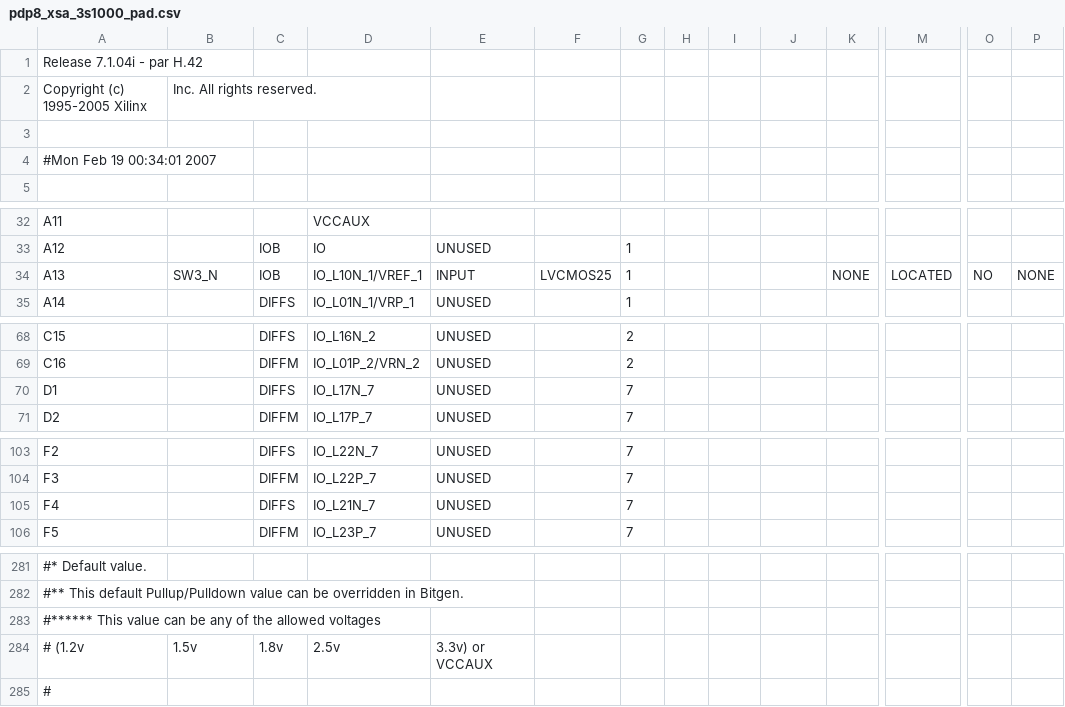
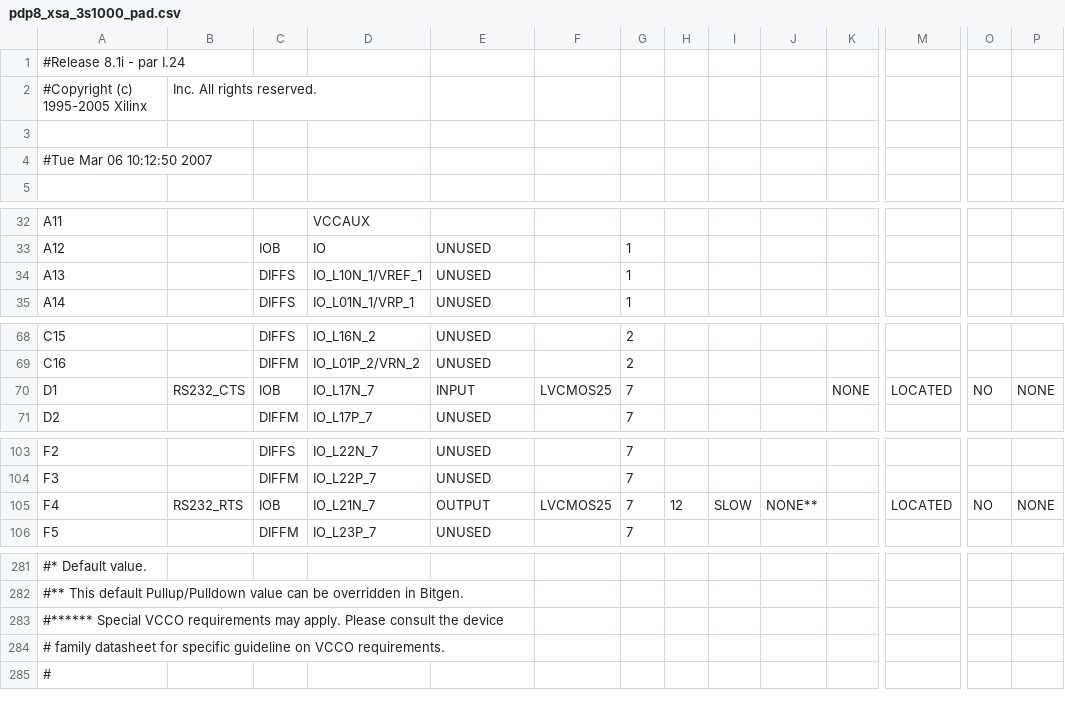
Before and after one commit to vrs42/trunk, a CSV file: fpga8.1/XSA-3S1000/pdp8_xsa_3s1000_pad.csv, drawn as a sheet; only a part is shown, gaps mark what is left out; removed rows and columns are numbered as before the commit, all else as after; rows hold the shown columns only; the diff covers the shown part only; the diff names each change by its address in the sheet, - before the commit and + after, or states it on an @@ line.

```diff
--- a/fpga8.1/XSA-3S1000/pdp8_xsa_3s1000_pad.csv
+++ b/fpga8.1/XSA-3S1000/pdp8_xsa_3s1000_pad.csv
-A1: Release 7.1.04i - par H.42
+A1: #Release 8.1i - par I.24
-A2: Copyright (c) 1995-2005 Xilinx
+A2: #Copyright (c) 1995-2005 Xilinx
-A4: #Mon Feb 19 00:34:01 2007
+A4: #Tue Mar 06 10:12:50 2007
-B34: SW3_N
+B34: (empty)
-C34: IOB
+C34: DIFFS
-E34: INPUT
+E34: UNUSED
-F34: LVCMOS25
+F34: (empty)
-K34: NONE
+K34: (empty)
-M34: LOCATED
+M34: (empty)
-O34: NO
+O34: (empty)
-P34: NONE
+P34: (empty)
-B70: (empty)
+B70: RS232_CTS
-C70: DIFFS
+C70: IOB
-E70: UNUSED
+E70: INPUT
-F70: (empty)
+F70: LVCMOS25
-K70: (empty)
+K70: NONE
-M70: (empty)
+M70: LOCATED
-O70: (empty)
+O70: NO
-P70: (empty)
+P70: NONE
-B105: (empty)
+B105: RS232_RTS
-C105: DIFFS
+C105: IOB
-E105: UNUSED
+E105: OUTPUT
-F105: (empty)
+F105: LVCMOS25
-H105: (empty)
+H105: 12
-I105: (empty)
+I105: SLOW
-J105: (empty)
+J105: NONE**
-M105: (empty)
+M105: LOCATED
-O105: (empty)
+O105: NO
-P105: (empty)
+P105: NONE
-A283: #****** This value can be any of the allowed voltages
+A283: #****** Special VCCO requirements may apply. Please consult the device
-row 284: # (1.2v | 1.5v | 1.8v | 2.5v | 3.3v) or VCCAUX
+row 284: # family datasheet for specific guideline on VCCO requirements.
```
Also changed, not shown: 3 edited cells elsewhere in this file, 48 other files.
